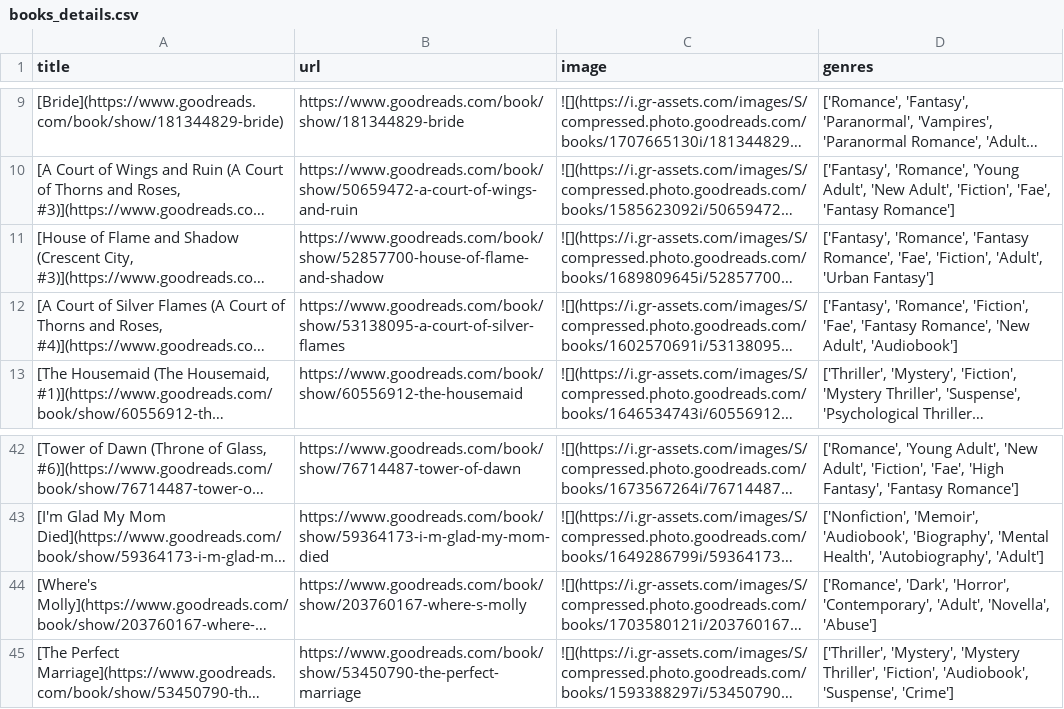
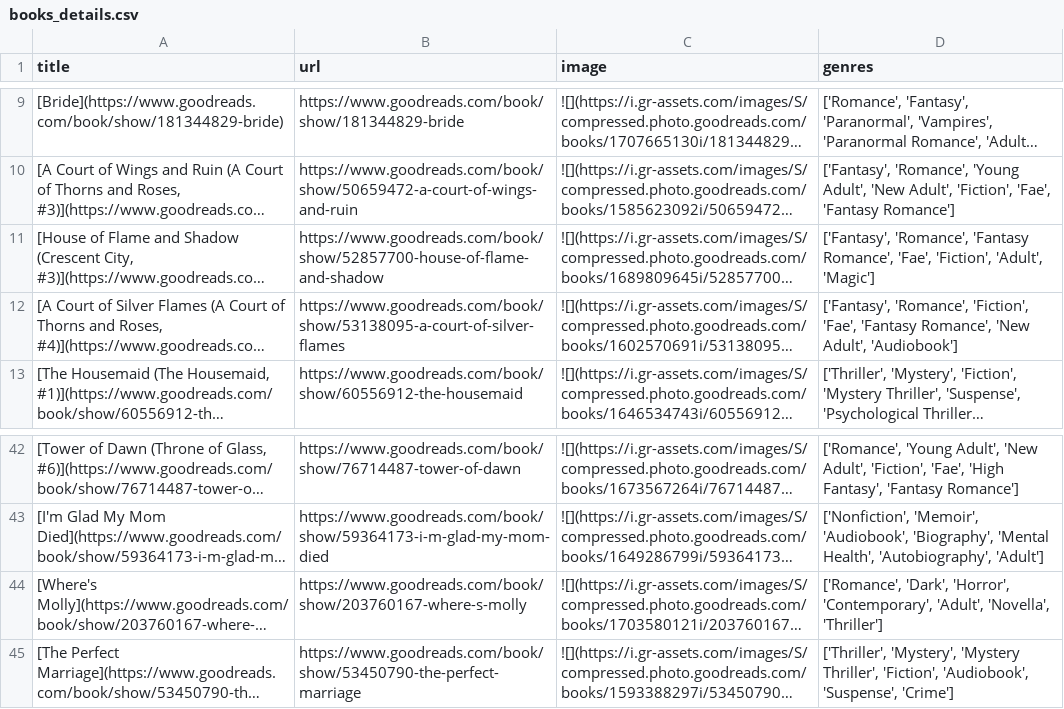
Before and after one commit to meghnadbose/Goodreads_Auto-updating_Website_Project, a CSV file: books_details.csv, drawn as a sheet; only a part is shown, gaps mark what is left out; long unchanged cells end in …; the diff names each change by its address in the sheet, - before the commit and + after, or states it on an @@ line.

```diff
--- a/books_details.csv
+++ b/books_details.csv
-D11 (genres): …'Fiction', 'Adult', 'Urban Fantasy']
+D11 (genres): …'Fiction', 'Adult', 'Magic']
-D44 (genres): …'Adult', 'Novella', 'Abuse']
+D44 (genres): …'Adult', 'Novella', 'Thriller']
```
Also changed, not shown: 1 other file.
